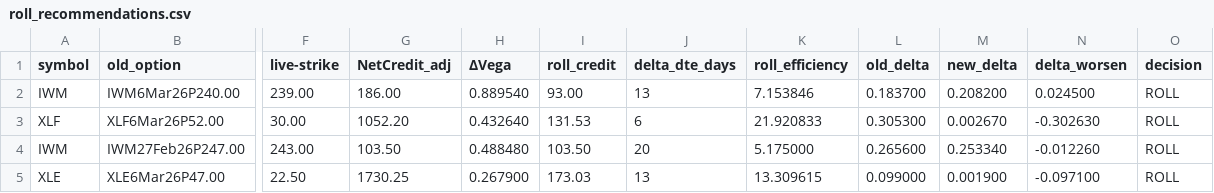
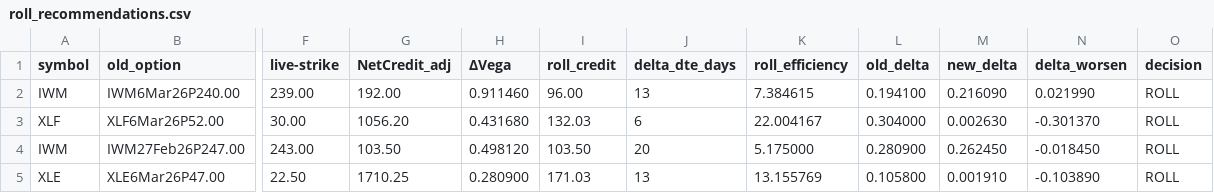
Before and after one commit to mingchen112001-crypto/csv-dashboard, a CSV file: data/roll_recommendations.csv, drawn as a sheet; only a part is shown, gaps mark what is left out; the diff names each change by its address in the sheet, - before the commit and + after, or states it on an @@ line.

```diff
--- a/data/roll_recommendations.csv
+++ b/data/roll_recommendations.csv
-G2 (NetCredit_adj): 186.00
+G2 (NetCredit_adj): 192.00
-H2 (ΔVega): 0.889540
+H2 (ΔVega): 0.911460
-I2 (roll_credit): 93.00
+I2 (roll_credit): 96.00
-K2 (roll_efficiency): 7.153846
+K2 (roll_efficiency): 7.384615
-L2 (old_delta): 0.183700
+L2 (old_delta): 0.194100
-M2 (new_delta): 0.208200
+M2 (new_delta): 0.216090
-N2 (delta_worsen): 0.024500
+N2 (delta_worsen): 0.021990
-G3 (NetCredit_adj): 1052.20
+G3 (NetCredit_adj): 1056.20
-H3 (ΔVega): 0.432640
+H3 (ΔVega): 0.431680
-I3 (roll_credit): 131.53
+I3 (roll_credit): 132.03
-K3 (roll_efficiency): 21.920833
+K3 (roll_efficiency): 22.004167
-L3 (old_delta): 0.305300
+L3 (old_delta): 0.304000
-M3 (new_delta): 0.002670
+M3 (new_delta): 0.002630
-N3 (delta_worsen): -0.302630
+N3 (delta_worsen): -0.301370
-H4 (ΔVega): 0.488480
+H4 (ΔVega): 0.498120
-L4 (old_delta): 0.265600
+L4 (old_delta): 0.280900
-M4 (new_delta): 0.253340
+M4 (new_delta): 0.262450
-N4 (delta_worsen): -0.012260
+N4 (delta_worsen): -0.018450
-G5 (NetCredit_adj): 1730.25
+G5 (NetCredit_adj): 1710.25
-H5 (ΔVega): 0.267900
+H5 (ΔVega): 0.280900
-I5 (roll_credit): 173.03
+I5 (roll_credit): 171.03
-K5 (roll_efficiency): 13.309615
+K5 (roll_efficiency): 13.155769
-L5 (old_delta): 0.099000
+L5 (old_delta): 0.105800
-M5 (new_delta): 0.001900
+M5 (new_delta): 0.001910
-N5 (delta_worsen): -0.097100
+N5 (delta_worsen): -0.103890
```
Also changed, not shown: data/final_candidates.csv, data/open_csp.csv.
